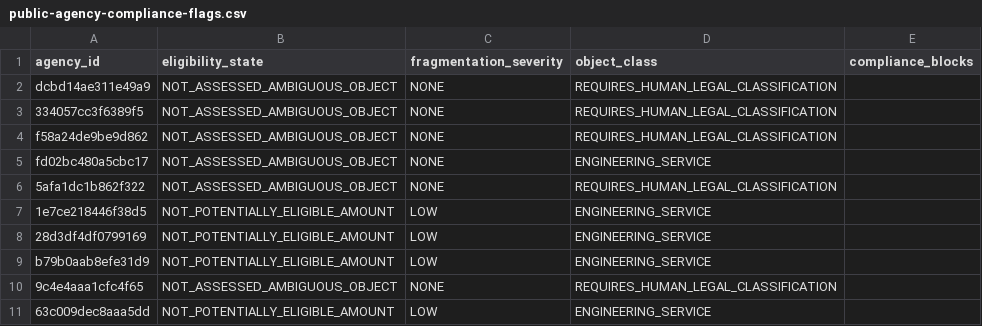
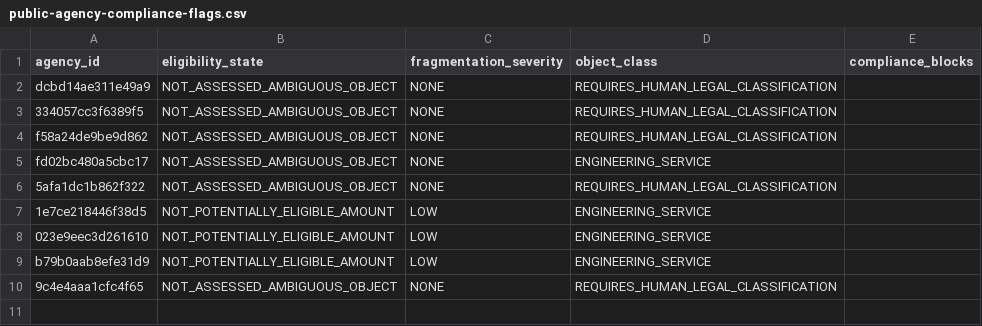
Before and after one commit to tjsasakifln/extra-cli, a CSV file: artifacts/campaigns/CONFENGE-PUBLIC-AGENCY-TECHNICAL-SERVICES-01/public-agency-compliance-flags.csv, drawn as a sheet.

```diff
--- a/artifacts/campaigns/CONFENGE-PUBLIC-AGENCY-TECHNICAL-SERVICES-01/public-agency-compliance-flags.csv
+++ b/artifacts/campaigns/CONFENGE-PUBLIC-AGENCY-TECHNICAL-SERVICES-01/public-agency-compliance-flags.csv
@@ -7,5 +7,4 @@ fd02bc480a5cbc17,NOT_ASSESSED_AMBIGUOUS_OBJECT,NONE,ENGINEERING_SERVICE,
 1e7ce218446f38d5,NOT_POTENTIALLY_ELIGIBLE_AMOUNT,LOW,ENGINEERING_SERVICE,
-28d3df4df0799169,NOT_POTENTIALLY_ELIGIBLE_AMOUNT,LOW,ENGINEERING_SERVICE,
+023e9eec3d261610,NOT_POTENTIALLY_ELIGIBLE_AMOUNT,LOW,ENGINEERING_SERVICE,
 b79b0aab8efe31d9,NOT_POTENTIALLY_ELIGIBLE_AMOUNT,LOW,ENGINEERING_SERVICE,
 9c4e4aaa1cfc4f65,NOT_ASSESSED_AMBIGUOUS_OBJECT,NONE,REQUIRES_HUMAN_LEGAL_CLASSIFICATION,
-63c009dec8aaa5dd,NOT_POTENTIALLY_ELIGIBLE_AMOUNT,LOW,ENGINEERING_SERVICE,
```
Also changed, not shown: artifacts/campaigns/CONFENGE-PUBLIC-AGENCY-TECHNICAL-SERVICES-01/public-agency-conflict-review.csv, artifacts/campaigns/CONFENGE-PUBLIC-AGENCY-TECHNICAL-SERVICES-01/public-agency-leads.csv, 12 other files.
